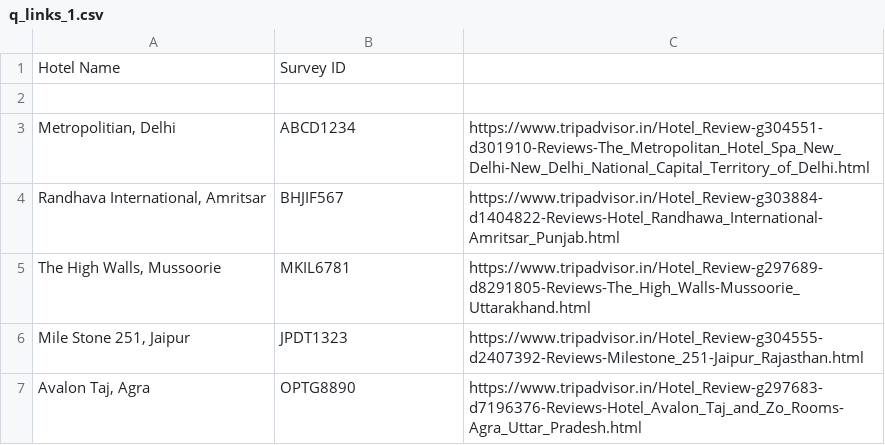
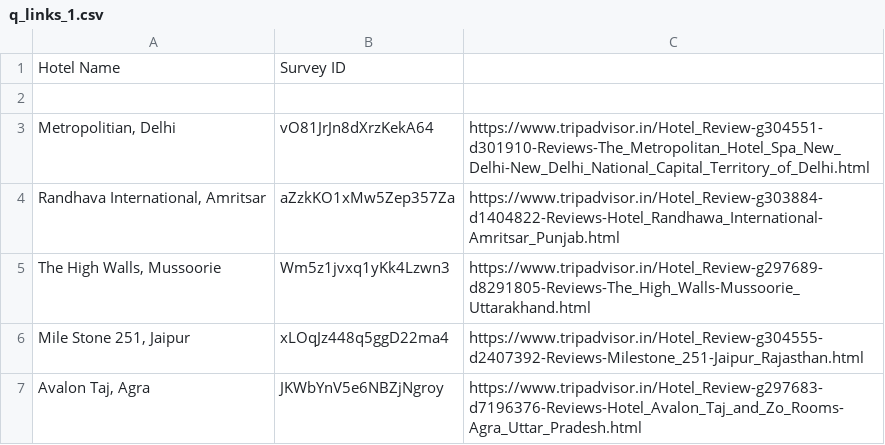
Before and after one commit to Shivansh-Bajaj/jupiter, a CSV file: jupiter/sentient/custom_data/q_links_1.csv, drawn as a sheet.

```diff
--- a/jupiter/sentient/custom_data/q_links_1.csv
+++ b/jupiter/sentient/custom_data/q_links_1.csv
@@ -2,6 +2,6 @@ Hotel Name,Survey ID,,,
 ,,,,
-"Metropolitian, Delhi",ABCD1234,https://www.tripadvisor.in/Hotel_Review-g304551-d301910-Reviews-The_Metropolitan_Hotel_Spa_New_Delhi-New_Delhi_National_Capital_Territory_of_Delhi.html,,
-"Randhava International, Amritsar",BHJIF567,https://www.tripadvisor.in/Hotel_Review-g303884-d1404822-Reviews-Hotel_Randhawa_International-Amritsar_Punjab.html,,
-"The High Walls, Mussoorie",MKIL6781,https://www.tripadvisor.in/Hotel_Review-g297689-d8291805-Reviews-The_High_Walls-Mussoorie_Uttarakhand.html,,
-"Mile Stone 251, Jaipur",JPDT1323,https://www.tripadvisor.in/Hotel_Review-g304555-d2407392-Reviews-Milestone_251-Jaipur_Rajasthan.html,,
-"Avalon Taj, Agra",OPTG8890,https://www.tripadvisor.in/Hotel_Review-g297683-d7196376-Reviews-Hotel_Avalon_Taj_and_Zo_Rooms-Agra_Uttar_Pradesh.html,,
+"Metropolitian, Delhi",vO81JrJn8dXrzKekA64,https://www.tripadvisor.in/Hotel_Review-g304551-d301910-Reviews-The_Metropolitan_Hotel_Spa_New_Delhi-New_Delhi_National_Capital_Territory_of_Delhi.html,,
+"Randhava International, Amritsar",aZzkKO1xMw5Zep357Za,https://www.tripadvisor.in/Hotel_Review-g303884-d1404822-Reviews-Hotel_Randhawa_International-Amritsar_Punjab.html,,
+"The High Walls, Mussoorie",Wm5z1jvxq1yKk4Lzwn3,https://www.tripadvisor.in/Hotel_Review-g297689-d8291805-Reviews-The_High_Walls-Mussoorie_Uttarakhand.html,,
+"Mile Stone 251, Jaipur",xLOqJz448q5ggD22ma4,https://www.tripadvisor.in/Hotel_Review-g304555-d2407392-Reviews-Milestone_251-Jaipur_Rajasthan.html,,
+"Avalon Taj, Agra",JKWbYnV5e6NBZjNgroy,https://www.tripadvisor.in/Hotel_Review-g297683-d7196376-Reviews-Hotel_Avalon_Taj_and_Zo_Rooms-Agra_Uttar_Pradesh.html,,
```
Also changed, not shown: 1 other file.
